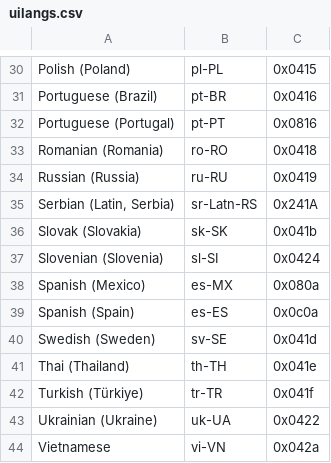
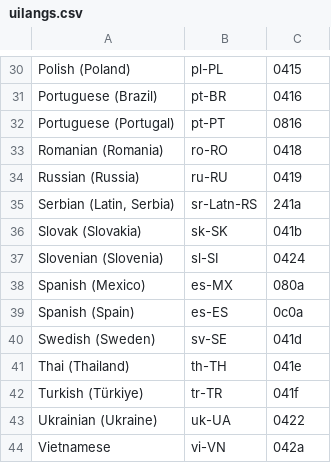
Before and after one commit to 1172005thinh/AutoInstaller, a CSV file: gui/assets/data/uilangs.csv, drawn as a sheet; only a part is shown, gaps mark what is left out; the diff covers the shown part only; the diff names each change by its address in the sheet, - before the commit and + after, or states it on an @@ line.

```diff
--- a/gui/assets/data/uilangs.csv
+++ b/gui/assets/data/uilangs.csv
-C30: 0x0415
+C30: 0415
-C31: 0x0416
+C31: 0416
-C32: 0x0816
+C32: 0816
-C33: 0x0418
+C33: 0418
-C34: 0x0419
+C34: 0419
-C35: 0x241A
+C35: 241a
-C36: 0x041b
+C36: 041b
-C37: 0x0424
+C37: 0424
-C38: 0x080a
+C38: 080a
-C39: 0x0c0a
+C39: 0c0a
-C40: 0x041d
+C40: 041d
-C41: 0x041e
+C41: 041e
-C42: 0x041f
+C42: 041f
-C43: 0x0422
+C43: 0422
-C44: 0x042a
+C44: 042a
```
Also changed, not shown: 28 edited cells elsewhere in this file, 11 other files.
